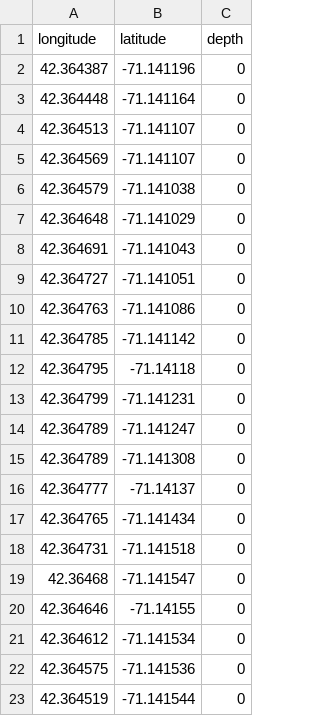
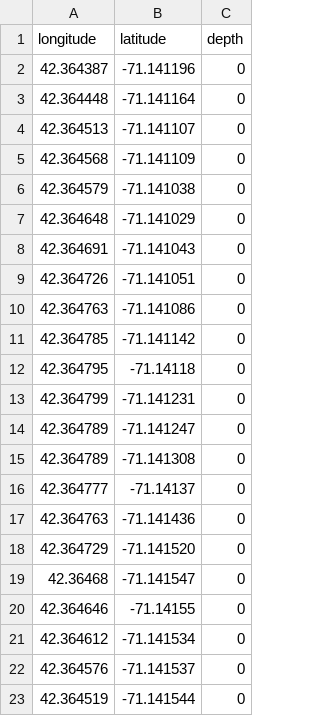
Before and after one commit to csstransky/BIOSwimmer-Navigation, a CSV file: simulation/data/animation_points.csv, drawn as a sheet.

Commit message:
Got Simulation to be more polished

```diff
--- a/simulation/data/animation_points.csv
+++ b/simulation/data/animation_points.csv
@@ -4,3 +4,3 @@ longitude,latitude,depth
 42.364513,-71.141107,0
-42.364569,-71.141107,0
+42.364568,-71.141109,0
 42.364579,-71.141038,0
@@ -8,3 +8,3 @@ longitude,latitude,depth
 42.364691,-71.141043,0
-42.364727,-71.141051,0
+42.364726,-71.141051,0
 42.364763,-71.141086,0
@@ -16,4 +16,4 @@ longitude,latitude,depth
 42.364777,-71.14137,0
-42.364765,-71.141434,0
-42.364731,-71.141518,0
+42.364763,-71.141436,0
+42.364729,-71.141520,0
 42.36468,-71.141547,0
@@ -21,3 +21,3 @@ longitude,latitude,depth
 42.364612,-71.141534,0
-42.364575,-71.141536,0
+42.364576,-71.141537,0
 42.364519,-71.141544,0
```
Also changed, not shown: 11 other files.
